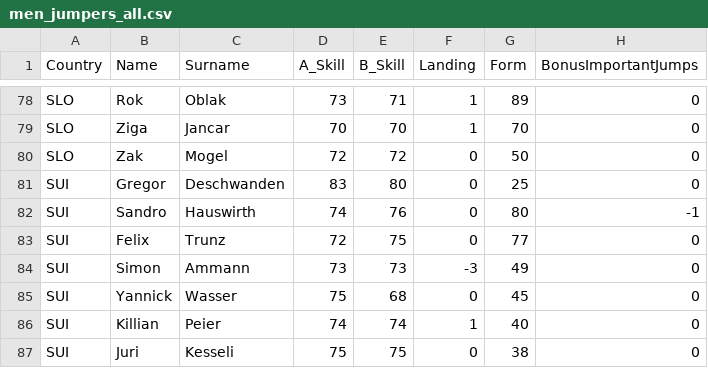
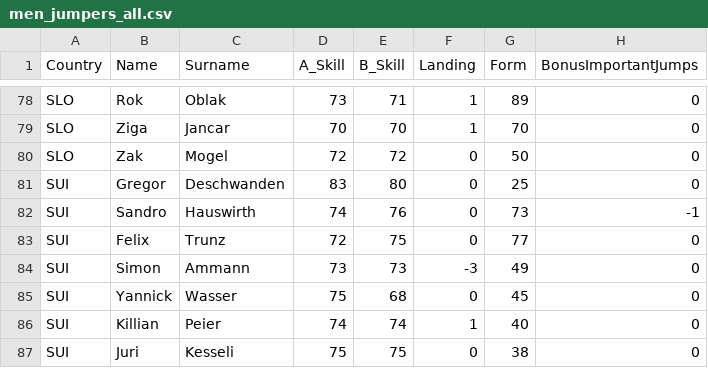
Before and after one commit to SiekamCebule/sjsim-2026, a CSV file: assets/men_jumpers_all.csv, drawn as a sheet; only a part is shown, gaps mark what is left out.

```diff
--- a/assets/men_jumpers_all.csv
+++ b/assets/men_jumpers_all.csv
@@ -81,3 +81,3 @@ SLO,Zak,Mogel,72,72,0,50,0
 SUI,Gregor,Deschwanden,83,80,0,25,0
-SUI,Sandro,Hauswirth,74,76,0,80,-1
+SUI,Sandro,Hauswirth,74,76,0,73,-1
 SUI,Felix,Trunz,72,75,0,77,0
```
Also changed, not shown: 21 other files.
